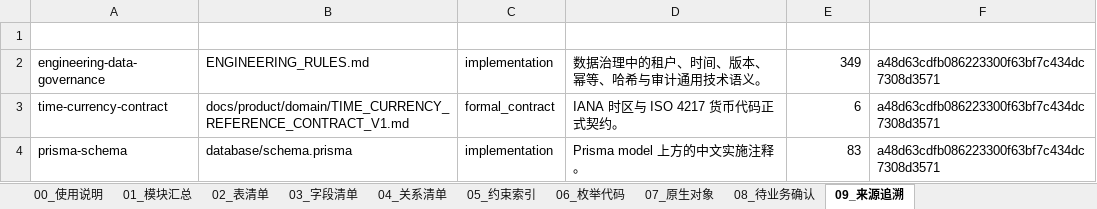
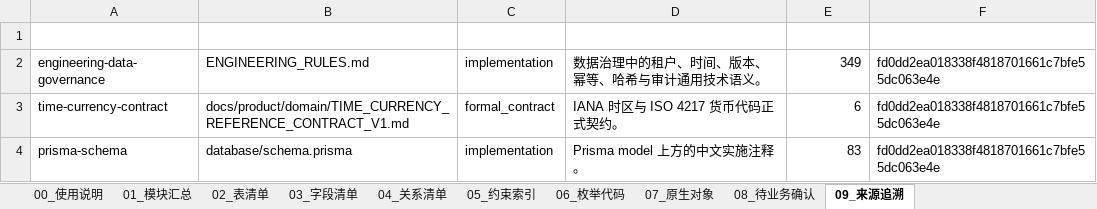
Before and after one commit to adooper-liu/Logixs, an Excel workbook: database/dictionary/database-data-dictionary.xlsx, sheet 09_来源追溯, drawn as a sheet; values as stored, in another font and other column widths than the file's, no borders; table styles not drawn; the diff names each change by its address in the sheet, - before the commit and + after, or states it on an @@ line.

Commit message:
fix(data): unify dictionary evidence policy

```diff
--- a/database/dictionary/database-data-dictionary.xlsx (sheet 09_来源追溯)
+++ b/database/dictionary/database-data-dictionary.xlsx (sheet 09_来源追溯)
-F2:F4 (基线提交): a48d63cdfb086223300f63bf7c434dc7308d3571
+F2:F4 (基线提交): fd0dd2ea018338f4818701661c7bfe55dc063e4e
```
Also changed, not shown: sheet 00_使用说明, 7 other files.
